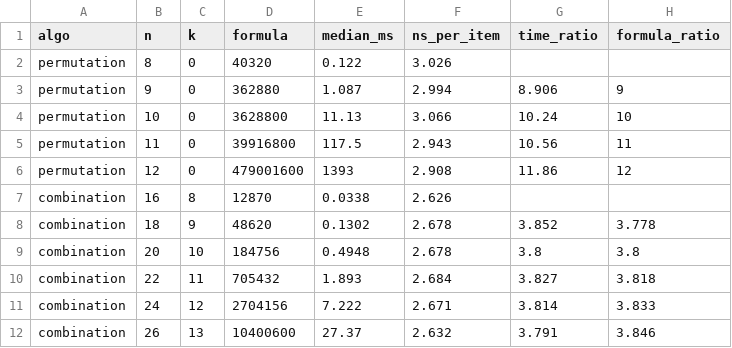
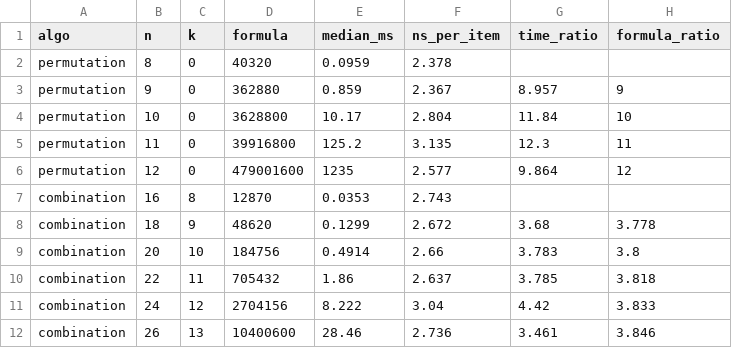
Before and after one commit to QuangquyNguyenvo/DSA_final_project, a CSV file: bench_results.csv, drawn as a sheet; only a part is shown; the diff covers the shown part only.

Commit message:
docs: hoàn thiện báo cáo tuần 3, đo lại benchmark Gray Code

```diff
--- a/bench_results.csv
+++ b/bench_results.csv
@@ -1,12 +1,12 @@
 algo,n,k,formula,median_ms,ns_per_item,time_ratio,formula_ratio
-permutation,8,0,40320,0.122,3.026,,
-permutation,9,0,362880,1.087,2.994,8.906,9
-permutation,10,0,3628800,11.13,3.066,10.24,10
-permutation,11,0,39916800,117.5,2.943,10.56,11
-permutation,12,0,479001600,1393,2.908,11.86,12
-combination,16,8,12870,0.0338,2.626,,
-combination,18,9,48620,0.1302,2.678,3.852,3.778
-combination,20,10,184756,0.4948,2.678,3.8,3.8
-combination,22,11,705432,1.893,2.684,3.827,3.818
-combination,24,12,2704156,7.222,2.671,3.814,3.833
-combination,26,13,10400600,27.37,2.632,3.791,3.846
+permutation,8,0,40320,0.0959,2.378,,
+permutation,9,0,362880,0.859,2.367,8.957,9
+permutation,10,0,3628800,10.17,2.804,11.84,10
+permutation,11,0,39916800,125.2,3.135,12.3,11
+permutation,12,0,479001600,1235,2.577,9.864,12
+combination,16,8,12870,0.0353,2.743,,
+combination,18,9,48620,0.1299,2.672,3.68,3.778
+combination,20,10,184756,0.4914,2.66,3.783,3.8
+combination,22,11,705432,1.86,2.637,3.785,3.818
+combination,24,12,2704156,8.222,3.04,4.42,3.833
+combination,26,13,10400600,28.46,2.736,3.461,3.846
```
Also changed, not shown: 26 edited cells elsewhere in this file, 10 other files.
